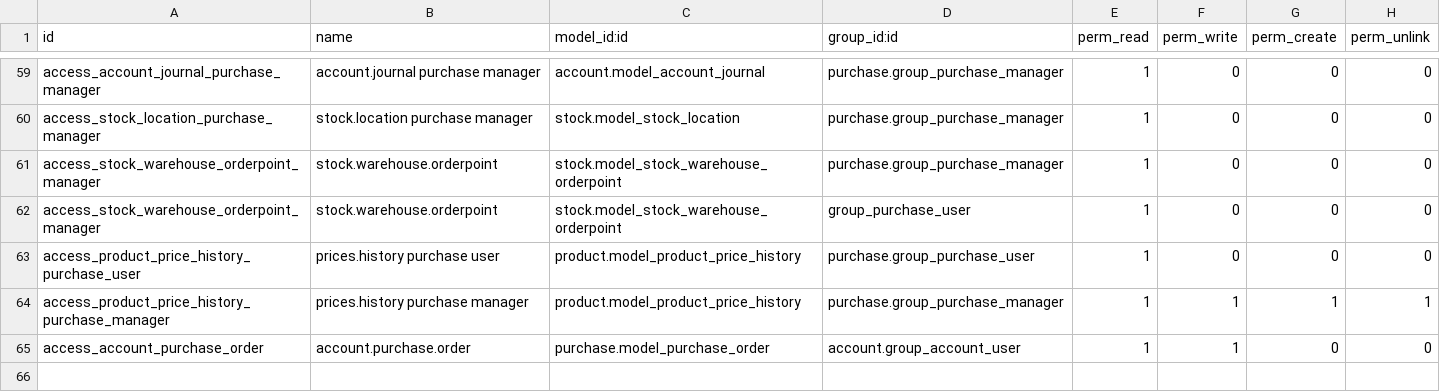
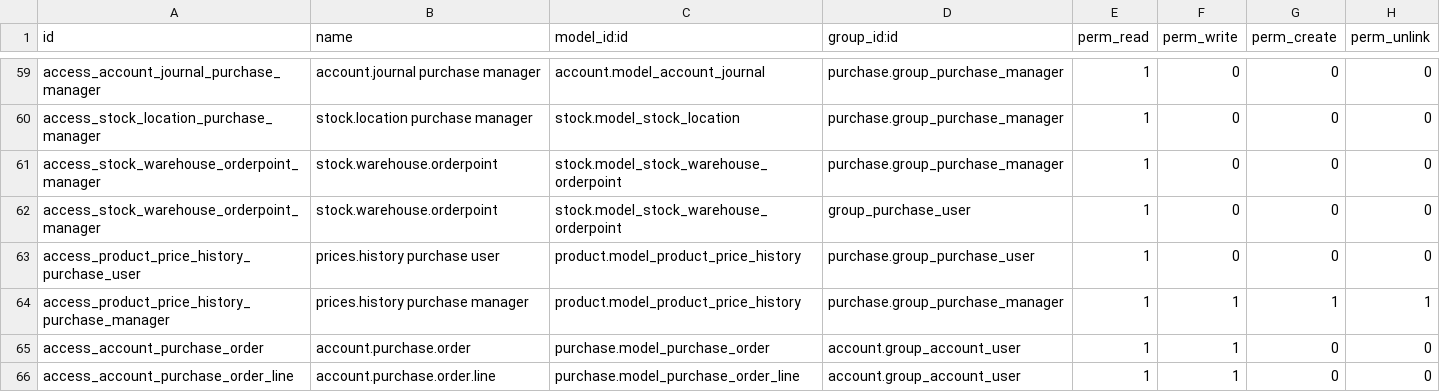
Before and after one commit to gonghao9527/-9527, a CSV file: openerp/addons/purchase/security/ir.model.access.csv, drawn as a sheet; only a part is shown, gaps mark what is left out.

Commit message:
避免会计确认采购发票时报错

```diff
--- a/openerp/addons/purchase/security/ir.model.access.csv
+++ b/openerp/addons/purchase/security/ir.model.access.csv
@@ -65 +65,2 @@ access_product_price_history_purchase_manager,prices.history purchase manager,pr
 access_account_purchase_order,account.purchase.order,purchase.model_purchase_order,account.group_account_user,1,1,0,0
+access_account_purchase_order_line,account.purchase.order.line,purchase.model_purchase_order_line,account.group_account_user,1,1,0,0
```
